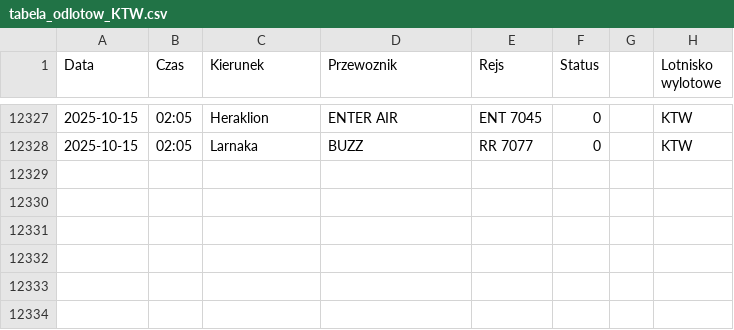
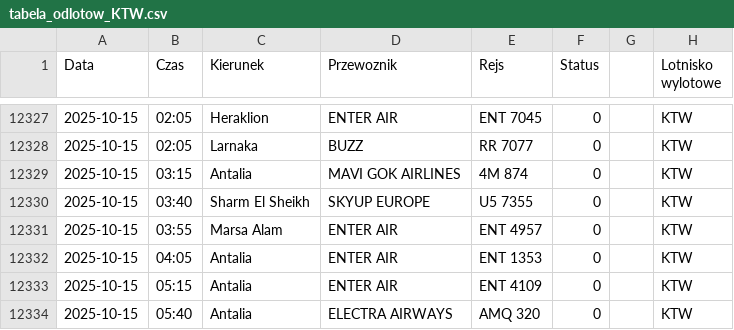
Before and after one commit to dariazielinska/departures-scraper, a CSV file: scraper/scraper_output/tabela_odlotow_KTW.csv, drawn as a sheet; only a part is shown, gaps mark what is left out.

```diff
--- a/scraper/scraper_output/tabela_odlotow_KTW.csv
+++ b/scraper/scraper_output/tabela_odlotow_KTW.csv
@@ -12328 +12328,7 @@ Data;Czas;Kierunek;Przewoznik;Rejs;Status;;Lotnisko wylotowe
 2025-10-15;02:05;Larnaka;BUZZ;RR 7077;0;;"KTW"
+2025-10-15;03:15;Antalia;MAVI GOK AIRLINES;4M 874;0;;"KTW"
+2025-10-15;03:40;Sharm El Sheikh;SKYUP EUROPE;U5 7355;0;;"KTW"
+2025-10-15;03:55;Marsa Alam;ENTER AIR;ENT 4957;0;;"KTW"
+2025-10-15;04:05;Antalia;ENTER AIR;ENT 1353;0;;"KTW"
+2025-10-15;05:15;Antalia;ENTER AIR;ENT 4109;0;;"KTW"
+2025-10-15;05:40;Antalia;ELECTRA AIRWAYS;AMQ 320;0;;"KTW"
```
Also changed, not shown: scraper/scraper_output/tabela_odlotow_POZ.csv, scraper/scraper_output/tabela_odlotow_RZE.csv, 3 other files.
